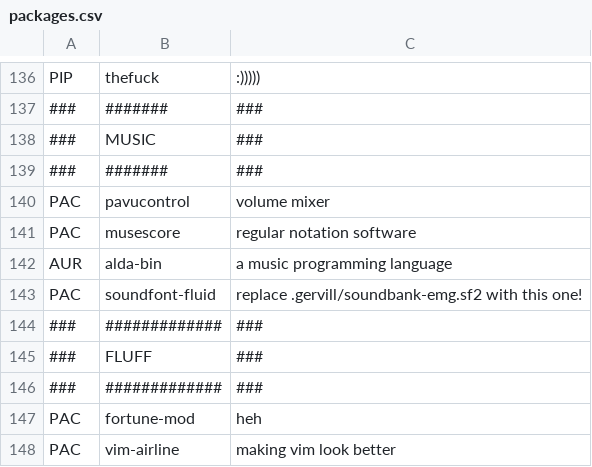
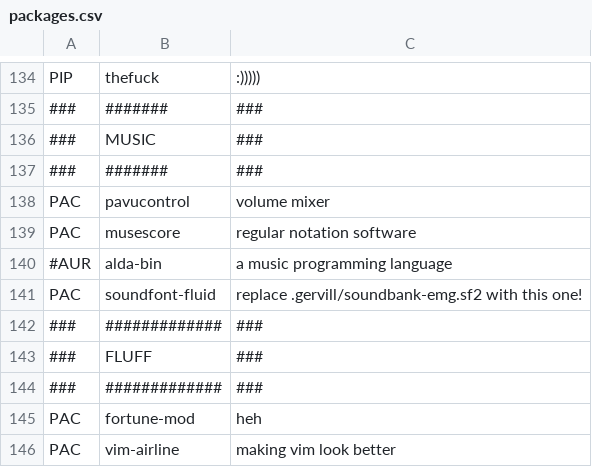
Before and after one commit to toberge/dotfiles, a CSV file: _setup/packages.csv, drawn as a sheet; only a part is shown, gaps mark what is left out; the diff covers the shown part only.

```diff
--- a/_setup/packages.csv
+++ b/_setup/packages.csv
@@ -141,3 +139,3 @@ PAC,pavucontrol,volume mixer
 PAC,musescore,regular notation software
-AUR,alda-bin,a music programming language
+#AUR,alda-bin,a music programming language
 PAC,soundfont-fluid,replace .gervill/soundbank-emg.sf2 with this one!
```
Also changed, not shown: 2 added rows, 4 removed rows and 15 edited cells elsewhere in this file, 1 other file.
